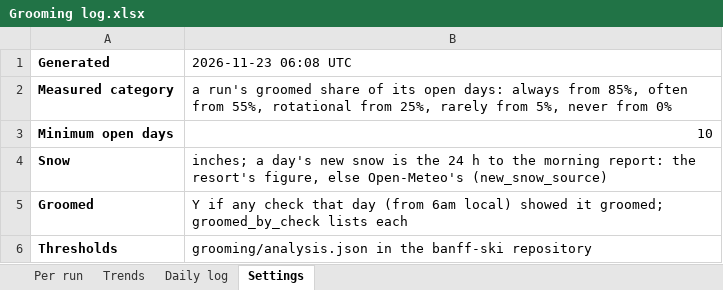
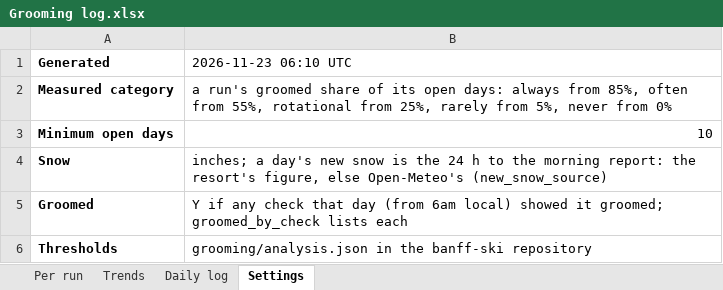
Before and after one commit to yogiebere/banff-ski, an Excel workbook: grooming/Grooming log.xlsx, sheet Settings, drawn as a sheet; values as stored, in another font and other column widths than the file's, no borders; the diff names each change by its address in the sheet, - before the commit and + after, or states it on an @@ line.

```diff
--- a/grooming/Grooming log.xlsx (sheet Settings)
+++ b/grooming/Grooming log.xlsx (sheet Settings)
-B1: 2026-11-23 06:08 UTC
+B1: 2026-11-23 06:10 UTC
```
Also changed, not shown: sheet Daily log, 3 other files.
